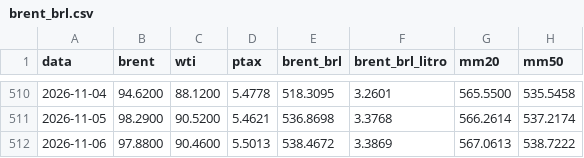
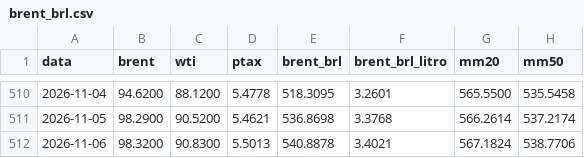
Before and after one commit to gzfposto/painel-combustiveis, a CSV file: dados/brent_brl.csv, drawn as a sheet; only a part is shown, gaps mark what is left out.

```diff
--- a/dados/brent_brl.csv
+++ b/dados/brent_brl.csv
@@ -511,2 +511,2 @@ data,brent,wti,ptax,brent_brl,brent_brl_litro,mm20,mm50
 2026-11-05,98.2900,90.5200,5.4621,536.8698,3.3768,566.2614,537.2174
-2026-11-06,97.8800,90.4600,5.5013,538.4672,3.3869,567.0613,538.7222
+2026-11-06,98.3200,90.8300,5.5013,540.8878,3.4021,567.1824,538.7706
```
Also changed, not shown: dados/petroleo.csv, 1 other file.
